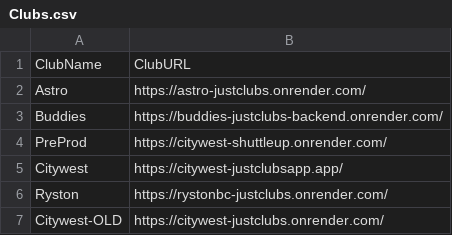
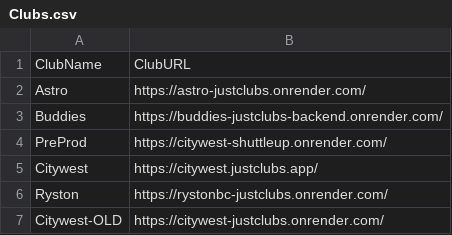
Before and after one commit to jayachandrangs/JustClubs, a CSV file: Clubs.csv, drawn as a sheet.

Commit message:
Fix Citywest URL in Clubs.csv
Updated the URL for the Citywest club.

```diff
--- a/Clubs.csv
+++ b/Clubs.csv
@@ -4,3 +4,3 @@ Buddies,https://buddies-justclubs-backend.onrender.com/
 PreProd,https://citywest-shuttleup.onrender.com/
-Citywest,https://citywest-justclubsapp.app/
+Citywest,https://citywest.justclubs.app/
 Ryston,https://rystonbc-justclubs.onrender.com/
```
